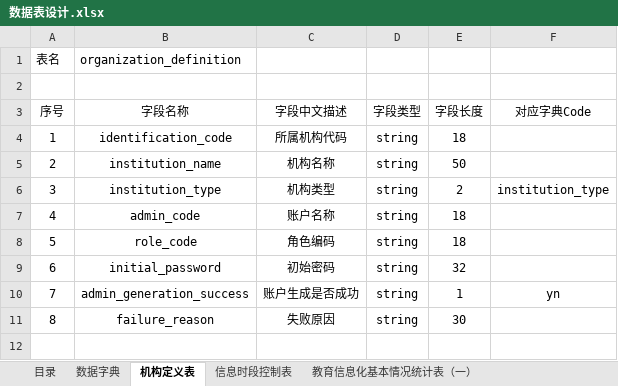
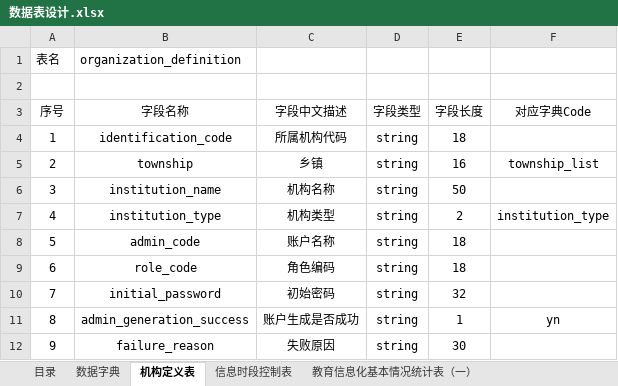
Before and after one commit to xinguangduan/edu-equipment-platform, an Excel workbook: 数据表设计.xlsx, sheet 机构定义表, drawn as a sheet; values as stored, in another font and other column widths than the file's, no borders; addresses are those after the commit; the diff names each change by its address in the sheet, - before the commit and + after, or states it on an @@ line.

```diff
--- a/数据表设计.xlsx (sheet 机构定义表)
+++ b/数据表设计.xlsx (sheet 机构定义表)
+row 5: 2 | township | 乡镇 | string | 16 | township_list
@@ column A (序号) renumbered from row 6 down @@
```
Also changed, not shown: sheet 数据字典, sheet 教育信息化基本情况统计表（一）, sheet 教育信息化基本情况统计表（二）, sheet 中小学图书室（馆）基本情况统计表（四）, sheet 教育信息化配备情况统计表（八）, sheet 中小学音乐、美术教学用房统计表（六）, 3 more sheets, 1 other file.
